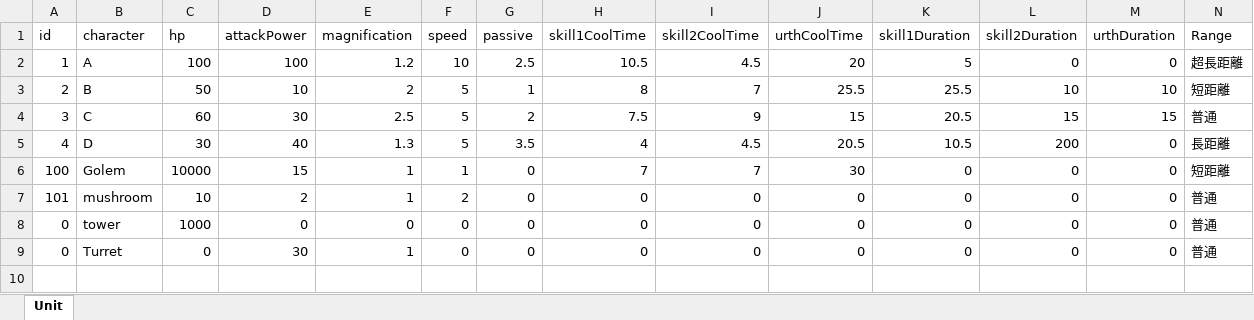
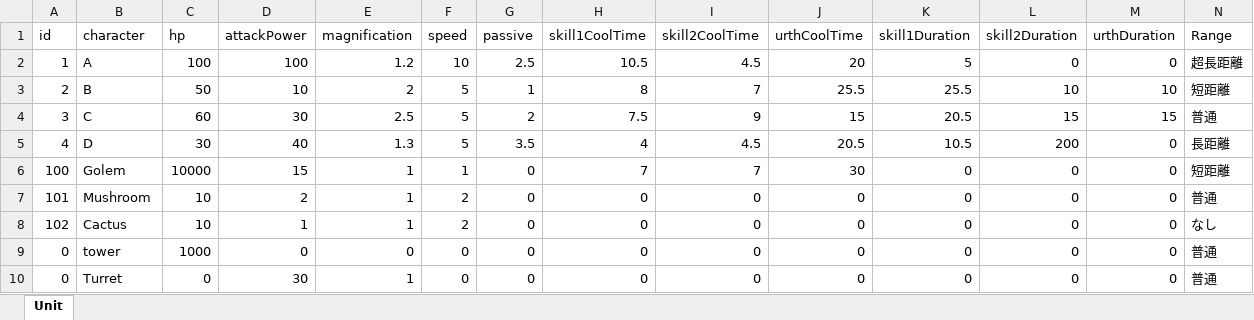
Before and after one commit to kinako1111/UNIFIGHT, an Excel workbook: Assets/TomitaFile/Status/StatusParameter.xlsx, sheet Unit, drawn as a sheet; only a part is shown; values as stored, in another font and other column widths than the file's, no borders; rows hold the shown columns only; the diff names each change by its address in the sheet, - before the commit and + after, or states it on an @@ line.

```diff
--- a/Assets/TomitaFile/Status/StatusParameter.xlsx (sheet Unit)
+++ b/Assets/TomitaFile/Status/StatusParameter.xlsx (sheet Unit)
-B7 (character): mushroom
+B7 (character): Mushroom
+row 8: 102 | Cactus | 10 | 1 | 1 | 2 | 0 | 0 | 0 | 0 | 0 | 0 | 0 | なし
```
Also changed, not shown: 14 other files.
